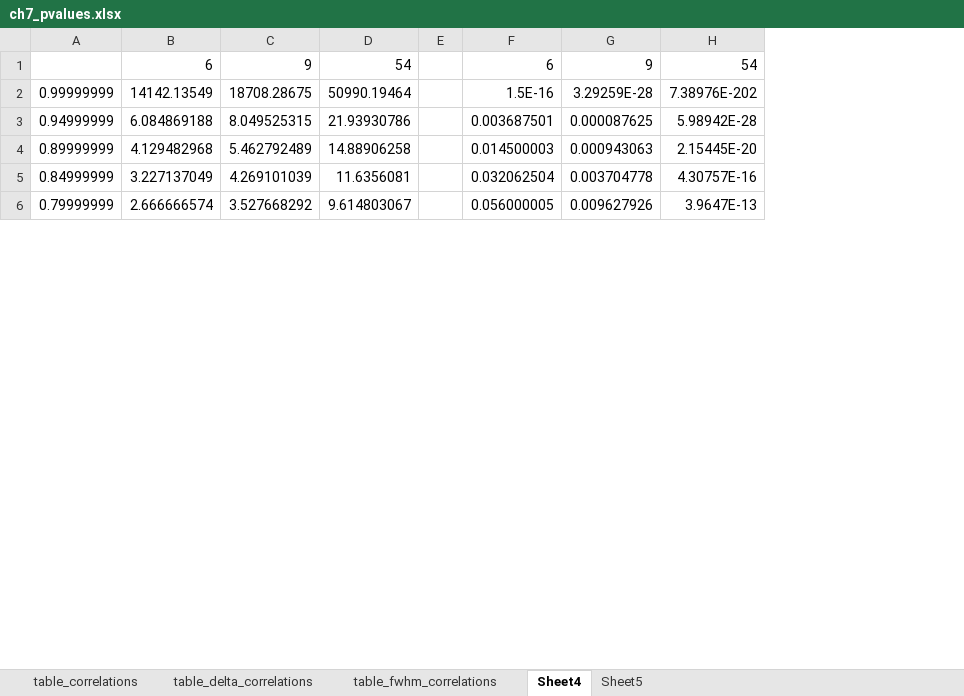
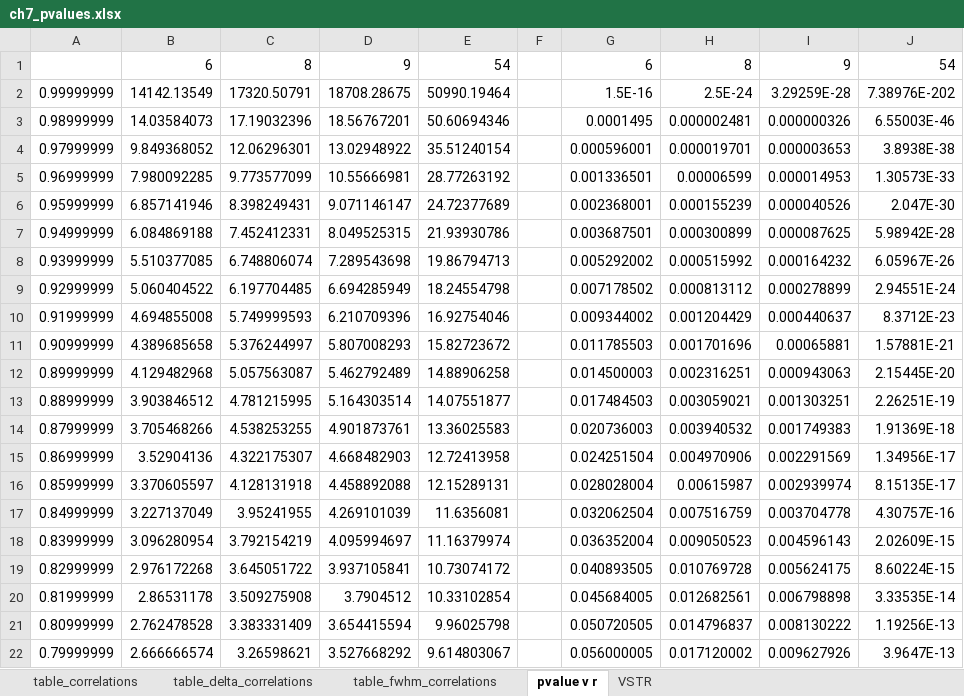
Before and after one commit to awritchie/Dissertation, an Excel workbook: Chapters/ch7_pvalues.xlsx, sheet pvalue v r, drawn as a sheet; only a part is shown; values as stored, in another font and other column widths than the file's, no borders; charts and pictures and conditional formats not drawn; addresses are those after the commit; the diff covers the shown part only; the diff names each change by its address in the sheet, - before the commit and + after, or states it on an @@ line.

```diff
--- a/Chapters/ch7_pvalues.xlsx (sheet pvalue v r)
+++ b/Chapters/ch7_pvalues.xlsx (sheet pvalue v r)
-sheet tab: Sheet4
+sheet tab: pvalue v r
-sheet tab: Sheet5
+sheet tab: VSTR
+column C, rows 1-2: 8 | 17320.50791; row 7: 7.452412331; row 12: 5.057563087; row 17: 3.95241955; row 22: 3.26598621
+column H, rows 1-2: 8 | 2.5E-24; row 7: 0.000300899; row 12: 0.002316251; row 17: 0.007516759; row 22: 0.017120002
+row 3: 0.98999999 | 14.03584073 | 17.19032396 | 18.56767201 | 50.60694346 |  | 0.0001495 | 0.000002481 | 0.000000326 | 6.55003E-46
+row 4: 0.97999999 | 9.849368052 | 12.06296301 | 13.02948922 | 35.51240154 |  | 0.000596001 | 0.000019701 | 0.000003653 | 3.8938E-38
+row 5: 0.96999999 | 7.980092285 | 9.773577099 | 10.55666981 | 28.77263192 |  | 0.001336501 | 0.00006599 | 0.000014953 | 1.30573E-33
+row 6: 0.95999999 | 6.857141946 | 8.398249431 | 9.071146147 | 24.72377689 |  | 0.002368001 | 0.000155239 | 0.000040526 | 2.047E-30
+row 8: 0.93999999 | 5.510377085 | 6.748806074 | 7.289543698 | 19.86794713 |  | 0.005292002 | 0.000515992 | 0.000164232 | 6.05967E-26
+row 9: 0.92999999 | 5.060404522 | 6.197704485 | 6.694285949 | 18.24554798 |  | 0.007178502 | 0.000813112 | 0.000278899 | 2.94551E-24
+row 10: 0.91999999 | 4.694855008 | 5.749999593 | 6.210709396 | 16.92754046 |  | 0.009344002 | 0.001204429 | 0.000440637 | 8.3712E-23
+row 11: 0.90999999 | 4.389685658 | 5.376244997 | 5.807008293 | 15.82723672 |  | 0.011785503 | 0.001701696 | 0.00065881 | 1.57881E-21
+row 13: 0.88999999 | 3.903846512 | 4.781215995 | 5.164303514 | 14.07551877 |  | 0.017484503 | 0.003059021 | 0.001303251 | 2.26251E-19
+row 14: 0.87999999 | 3.705468266 | 4.538253255 | 4.901873761 | 13.36025583 |  | 0.020736003 | 0.003940532 | 0.001749383 | 1.91369E-18
+row 15: 0.86999999 | 3.52904136 | 4.322175307 | 4.668482903 | 12.72413958 |  | 0.024251504 | 0.004970906 | 0.002291569 | 1.34956E-17
+row 16: 0.85999999 | 3.370605597 | 4.128131918 | 4.458892088 | 12.15289131 |  | 0.028028004 | 0.00615987 | 0.002939974 | 8.15135E-17
+row 18: 0.83999999 | 3.096280954 | 3.792154219 | 4.095994697 | 11.16379974 |  | 0.036352004 | 0.009050523 | 0.004596143 | 2.02609E-15
+row 19: 0.82999999 | 2.976172268 | 3.645051722 | 3.937105841 | 10.73074172 |  | 0.040893505 | 0.010769728 | 0.005624175 | 8.60224E-15
+row 20: 0.81999999 | 2.86531178 | 3.509275908 | 3.7904512 | 10.33102854 |  | 0.045684005 | 0.012682561 | 0.006798898 | 3.33535E-14
+row 21: 0.80999999 | 2.762478528 | 3.383331409 | 3.654415594 | 9.96025798 |  | 0.050720505 | 0.014796837 | 0.008130222 | 1.19256E-13
```
Also changed, not shown: 63 added rows and 1 removed row elsewhere in this sheet, sheet VSTR, formulas that keep their value, charts or pictures, 4 other files.
